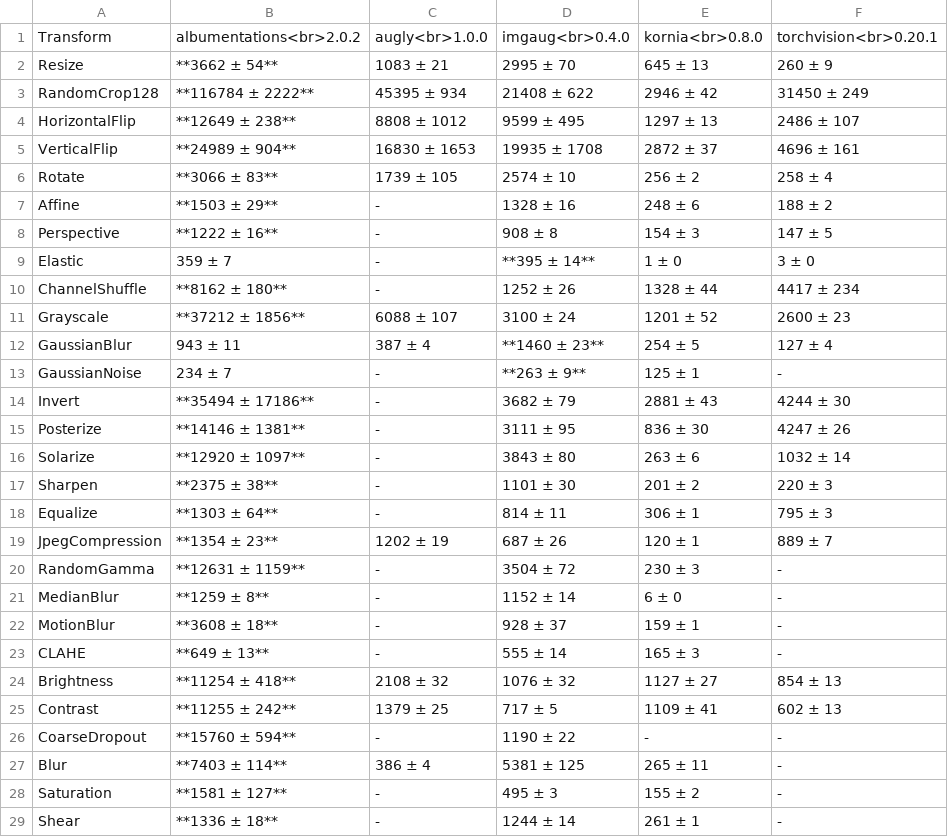
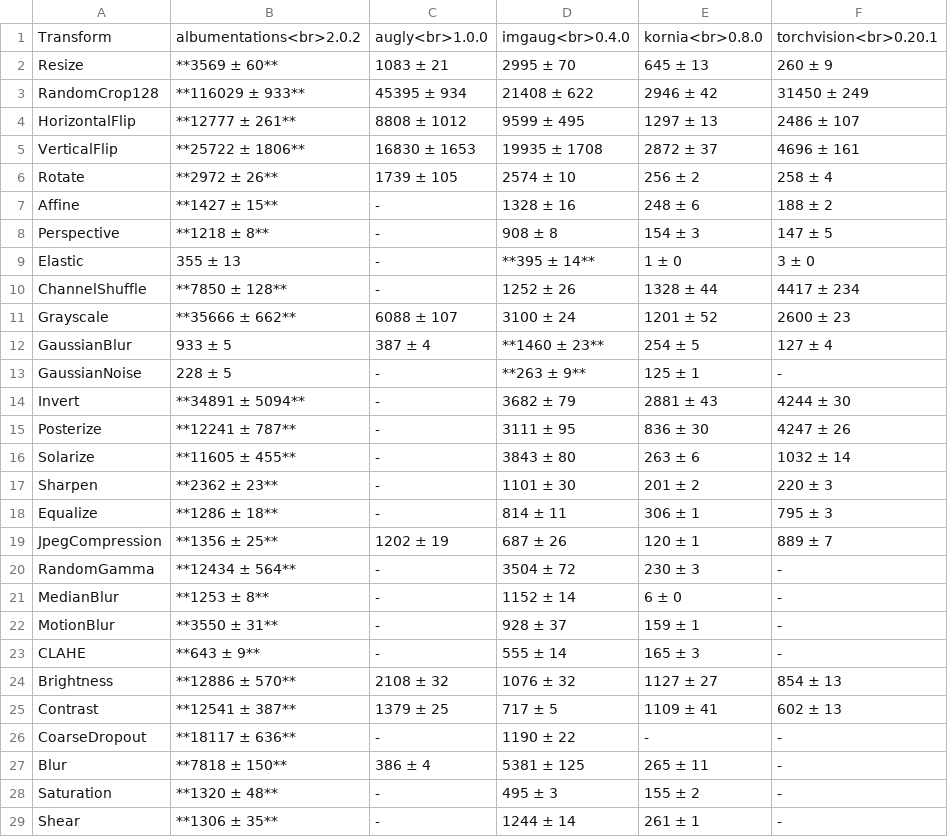
Before and after one commit to albumentations-team/benchmark, a CSV file: output/comparison.csv, drawn as a sheet; only a part is shown; the diff covers the shown part only.

```diff
--- a/output/comparison.csv
+++ b/output/comparison.csv
@@ -1,29 +1,29 @@
 Transform,albumentations<br>2.0.2,augly<br>1.0.0,imgaug<br>0.4.0,kornia<br>0.8.0,torchvision<br>0.20.1
-Resize,**3662 ± 54**,1083 ± 21,2995 ± 70,645 ± 13,260 ± 9
-RandomCrop128,**116784 ± 2222**,45395 ± 934,21408 ± 622,2946 ± 42,31450 ± 249
-HorizontalFlip,**12649 ± 238**,8808 ± 1012,9599 ± 495,1297 ± 13,2486 ± 107
-VerticalFlip,**24989 ± 904**,16830 ± 1653,19935 ± 1708,2872 ± 37,4696 ± 161
-Rotate,**3066 ± 83**,1739 ± 105,2574 ± 10,256 ± 2,258 ± 4
-Affine,**1503 ± 29**,-,1328 ± 16,248 ± 6,188 ± 2
-Perspective,**1222 ± 16**,-,908 ± 8,154 ± 3,147 ± 5
-Elastic,359 ± 7,-,**395 ± 14**,1 ± 0,3 ± 0
-ChannelShuffle,**8162 ± 180**,-,1252 ± 26,1328 ± 44,4417 ± 234
-Grayscale,**37212 ± 1856**,6088 ± 107,3100 ± 24,1201 ± 52,2600 ± 23
-GaussianBlur,943 ± 11,387 ± 4,**1460 ± 23**,254 ± 5,127 ± 4
-GaussianNoise,234 ± 7,-,**263 ± 9**,125 ± 1,-
-Invert,**35494 ± 17186**,-,3682 ± 79,2881 ± 43,4244 ± 30
-Posterize,**14146 ± 1381**,-,3111 ± 95,836 ± 30,4247 ± 26
-Solarize,**12920 ± 1097**,-,3843 ± 80,263 ± 6,1032 ± 14
-Sharpen,**2375 ± 38**,-,1101 ± 30,201 ± 2,220 ± 3
-Equalize,**1303 ± 64**,-,814 ± 11,306 ± 1,795 ± 3
-JpegCompression,**1354 ± 23**,1202 ± 19,687 ± 26,120 ± 1,889 ± 7
-RandomGamma,**12631 ± 1159**,-,3504 ± 72,230 ± 3,-
-MedianBlur,**1259 ± 8**,-,1152 ± 14,6 ± 0,-
-MotionBlur,**3608 ± 18**,-,928 ± 37,159 ± 1,-
-CLAHE,**649 ± 13**,-,555 ± 14,165 ± 3,-
-Brightness,**11254 ± 418**,2108 ± 32,1076 ± 32,1127 ± 27,854 ± 13
-Contrast,**11255 ± 242**,1379 ± 25,717 ± 5,1109 ± 41,602 ± 13
-CoarseDropout,**15760 ± 594**,-,1190 ± 22,-,-
-Blur,**7403 ± 114**,386 ± 4,5381 ± 125,265 ± 11,-
-Saturation,**1581 ± 127**,-,495 ± 3,155 ± 2,-
-Shear,**1336 ± 18**,-,1244 ± 14,261 ± 1,-
+Resize,**3569 ± 60**,1083 ± 21,2995 ± 70,645 ± 13,260 ± 9
+RandomCrop128,**116029 ± 933**,45395 ± 934,21408 ± 622,2946 ± 42,31450 ± 249
+HorizontalFlip,**12777 ± 261**,8808 ± 1012,9599 ± 495,1297 ± 13,2486 ± 107
+VerticalFlip,**25722 ± 1806**,16830 ± 1653,19935 ± 1708,2872 ± 37,4696 ± 161
+Rotate,**2972 ± 26**,1739 ± 105,2574 ± 10,256 ± 2,258 ± 4
+Affine,**1427 ± 15**,-,1328 ± 16,248 ± 6,188 ± 2
+Perspective,**1218 ± 8**,-,908 ± 8,154 ± 3,147 ± 5
+Elastic,355 ± 13,-,**395 ± 14**,1 ± 0,3 ± 0
+ChannelShuffle,**7850 ± 128**,-,1252 ± 26,1328 ± 44,4417 ± 234
+Grayscale,**35666 ± 662**,6088 ± 107,3100 ± 24,1201 ± 52,2600 ± 23
+GaussianBlur,933 ± 5,387 ± 4,**1460 ± 23**,254 ± 5,127 ± 4
+GaussianNoise,228 ± 5,-,**263 ± 9**,125 ± 1,-
+Invert,**34891 ± 5094**,-,3682 ± 79,2881 ± 43,4244 ± 30
+Posterize,**12241 ± 787**,-,3111 ± 95,836 ± 30,4247 ± 26
+Solarize,**11605 ± 455**,-,3843 ± 80,263 ± 6,1032 ± 14
+Sharpen,**2362 ± 23**,-,1101 ± 30,201 ± 2,220 ± 3
+Equalize,**1286 ± 18**,-,814 ± 11,306 ± 1,795 ± 3
+JpegCompression,**1356 ± 25**,1202 ± 19,687 ± 26,120 ± 1,889 ± 7
+RandomGamma,**12434 ± 564**,-,3504 ± 72,230 ± 3,-
+MedianBlur,**1253 ± 8**,-,1152 ± 14,6 ± 0,-
+MotionBlur,**3550 ± 31**,-,928 ± 37,159 ± 1,-
+CLAHE,**643 ± 9**,-,555 ± 14,165 ± 3,-
+Brightness,**12886 ± 570**,2108 ± 32,1076 ± 32,1127 ± 27,854 ± 13
+Contrast,**12541 ± 387**,1379 ± 25,717 ± 5,1109 ± 41,602 ± 13
+CoarseDropout,**18117 ± 636**,-,1190 ± 22,-,-
+Blur,**7818 ± 150**,386 ± 4,5381 ± 125,265 ± 11,-
+Saturation,**1320 ± 48**,-,495 ± 3,155 ± 2,-
+Shear,**1306 ± 35**,-,1244 ± 14,261 ± 1,-
```
Also changed, not shown: 24 edited cells elsewhere in this file, 2 other files.
